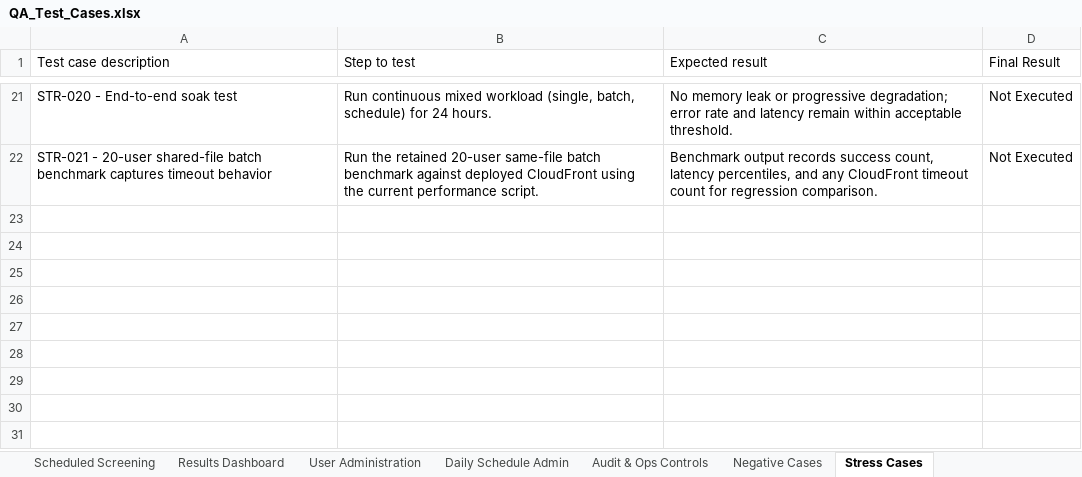
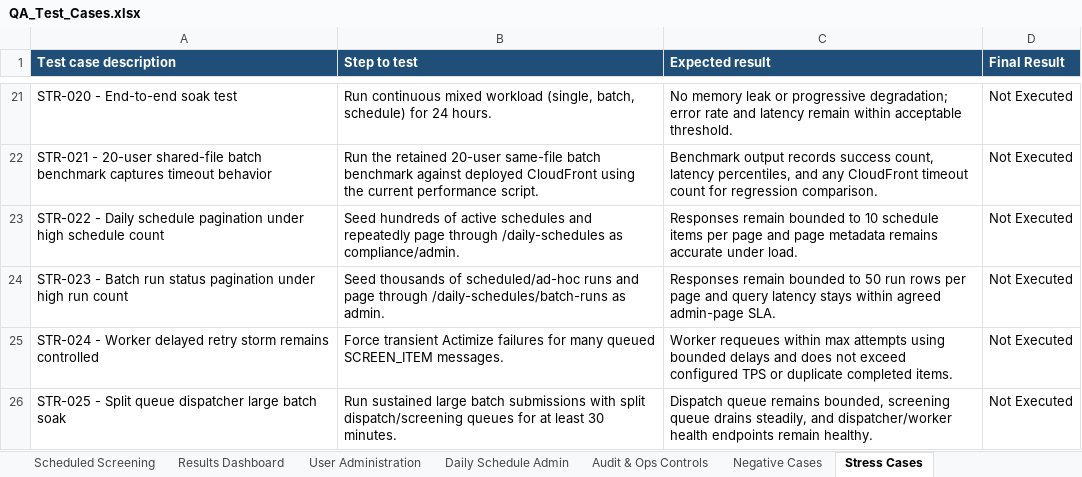
Before and after one commit to jankibhavsar84-sketch/Ofac-screening-AWS, an Excel workbook: docs/QA_Test_Cases.xlsx, sheet Stress Cases, drawn as a sheet; only a part is shown, gaps mark what is left out; values as stored, in another font and other column widths than the file's, no borders; the diff names each change by its address in the sheet, - before the commit and + after, or states it on an @@ line.

```diff
--- a/docs/QA_Test_Cases.xlsx (sheet Stress Cases)
+++ b/docs/QA_Test_Cases.xlsx (sheet Stress Cases)
@@ A1:D1 fill: none → #1F4E78, bold: off → on, text colour: black → #FFFFFF @@
+row 23: STR-022 - Daily schedule pagination under high schedule count | Seed hundreds of active schedules and repeatedly page through /daily-schedules as compliance/admin. | Responses remain bounded to 10 schedule items per page and page metadata remains accurate under load. | Not Executed
+row 24: STR-023 - Batch run status pagination under high run count | Seed thousands of scheduled/ad-hoc runs and page through /daily-schedules/batch-runs as admin. | Responses remain bounded to 50 run rows per page and query latency stays within agreed admin-page SLA. | Not Executed
+row 25: STR-024 - Worker delayed retry storm remains controlled | Force transient Actimize failures for many queued SCREEN_ITEM messages. | Worker requeues within max attempts using bounded delays and does not exceed configured TPS or duplicate completed items. | Not Executed
+row 26: STR-025 - Split queue dispatcher large batch soak | Run sustained large batch submissions with split dispatch/screening queues for at least 30 minutes. | Dispatch queue remains bounded, screening queue drains steadily, and dispatcher/worker health endpoints remain healthy. | Not Executed
```
Also changed, not shown: sheet Negative Cases, sheet Audit & Ops Controls, sheet Daily Schedule Admin, sheet Scheduled Screening, sheet Batch Screening, sheet Business Unit, 4 more sheets, 37 other files.
